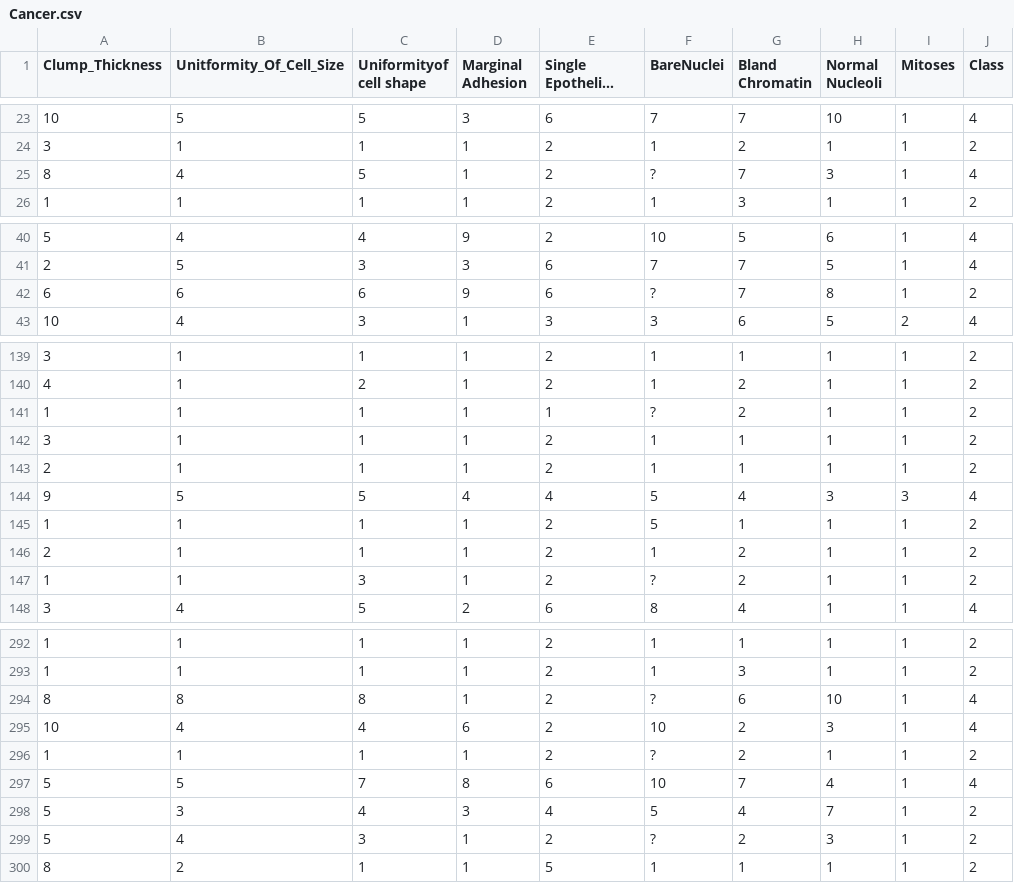
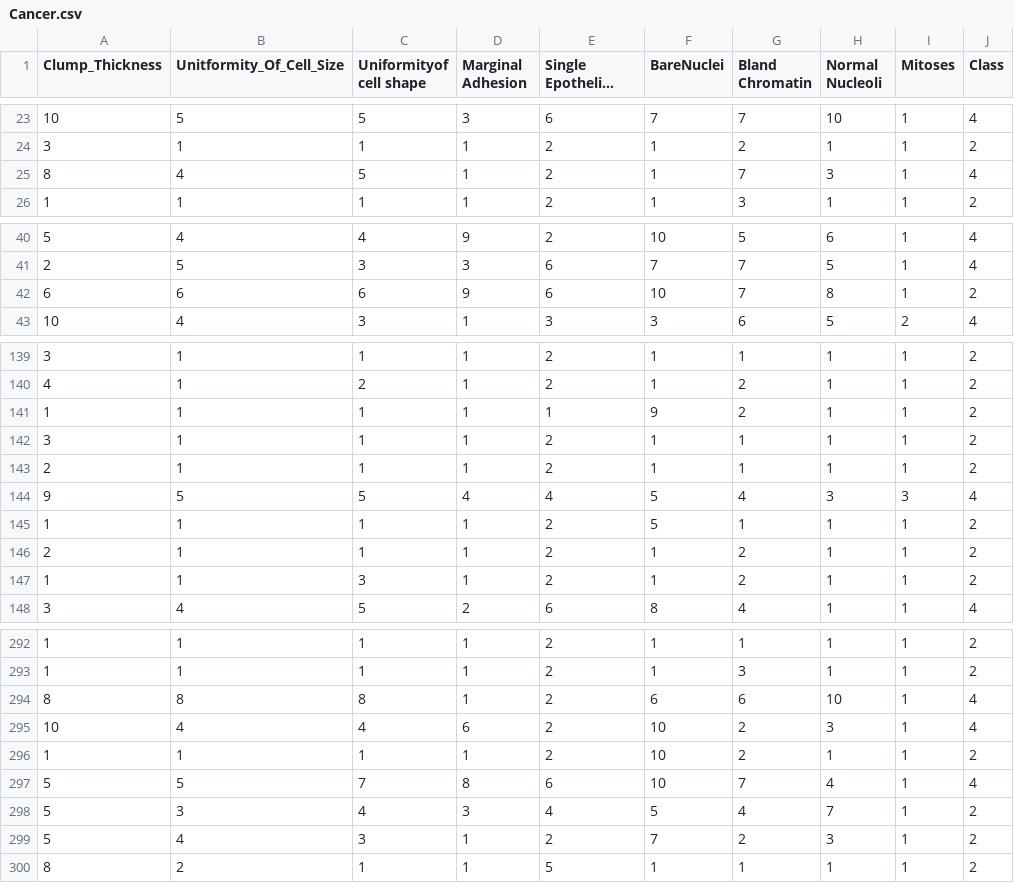
Before and after one commit to matteobjornsson/neural-network, a CSV file: ProcessedData/Cancer.csv, drawn as a sheet; only a part is shown, gaps mark what is left out; long unchanged cells end in …; the diff covers the shown part only; the diff names each change by its address in the sheet, - before the commit and + after, or states it on an @@ line.

Commit message:
fixed cancer missing values

```diff
--- a/ProcessedData/Cancer.csv
+++ b/ProcessedData/Cancer.csv
-F25 (BareNuclei): ?
+F25 (BareNuclei): 1
-F42 (BareNuclei): ?
+F42 (BareNuclei): 10
-F141 (BareNuclei): ?
+F141 (BareNuclei): 9
-F147 (BareNuclei): ?
+F147 (BareNuclei): 1
-F294 (BareNuclei): ?
+F294 (BareNuclei): 6
-F296 (BareNuclei): ?
+F296 (BareNuclei): 10
-F299 (BareNuclei): ?
+F299 (BareNuclei): 7
```
Also changed, not shown: 9 edited cells elsewhere in this file.
